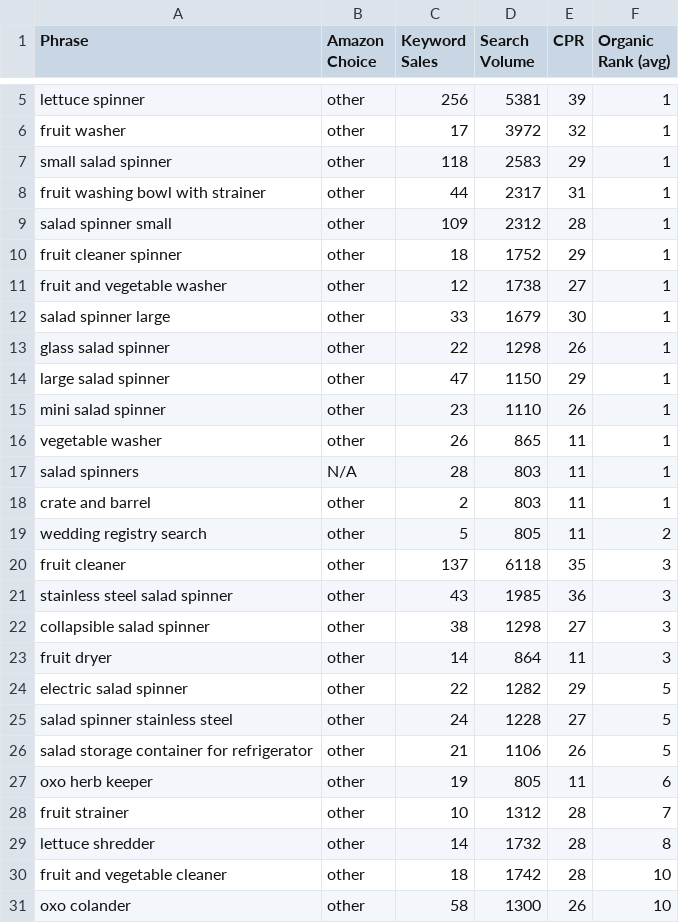
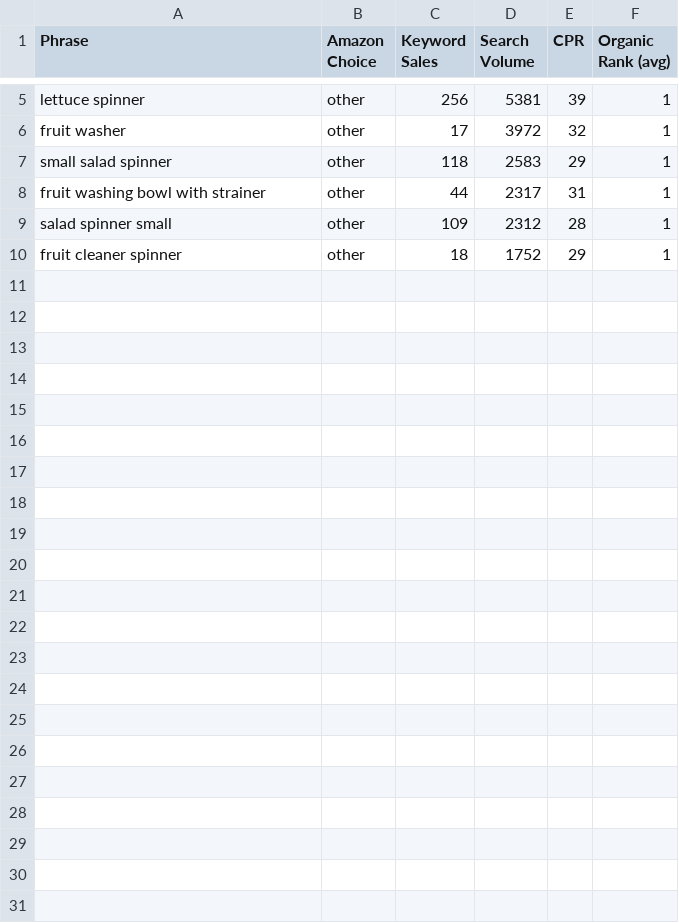
Before and after one commit to semistone97/pjt-SEO, a CSV file: test_data/salad spinner/1. few keyword.csv, drawn as a sheet; only a part is shown, gaps mark what is left out.

Commit message:
test data 실험중

```diff
--- a/test_data/salad spinner/1. few keyword.csv
+++ b/test_data/salad spinner/1. few keyword.csv
@@ -10,22 +10 @@
 "fruit cleaner spinner","other",18,1752,29,1
-"fruit and vegetable washer","other",12,1738,27,1
-"salad spinner large","other",33,1679,30,1
-"glass salad spinner","other",22,1298,26,1
-"large salad spinner","other",47,1150,29,1
-"mini salad spinner","other",23,1110,26,1
-"vegetable washer","other",26,865,11,1
-"salad spinners","N/A",28,803,11,1
-"crate and barrel","other",2,803,11,1
-"wedding registry search","other",5,805,11,2
-"fruit cleaner","other",137,6118,35,3
-"stainless steel salad spinner","other",43,1985,36,3
-"collapsible salad spinner","other",38,1298,27,3
-"fruit dryer","other",14,864,11,3
-"electric salad spinner","other",22,1282,29,5
-"salad spinner stainless steel","other",24,1228,27,5
-"salad storage container for refrigerator","other",21,1106,26,5
-"oxo herb keeper","other",19,805,11,6
-"fruit strainer","other",10,1312,28,7
-"lettuce shredder","other",14,1732,28,8
-"fruit and vegetable cleaner","other",18,1742,28,10
-"oxo colander","other",58,1300,26,10
```
Also changed, not shown: 5 other files.
